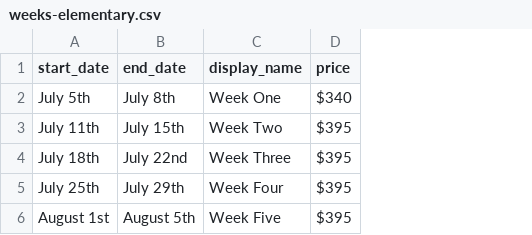
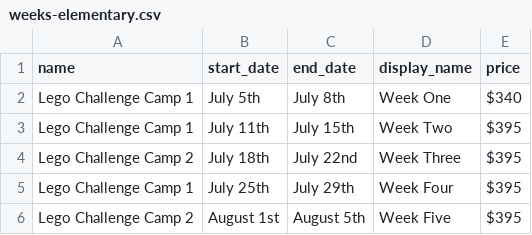
Before and after one commit to Team3128/camp, a CSV file: _data/weeks-elementary.csv, drawn as a sheet; the diff names each change by its address in the sheet, - before the commit and + after, or states it on an @@ line.

Commit message:
Add week names

```diff
--- a/_data/weeks-elementary.csv
+++ b/_data/weeks-elementary.csv
+column A (name), rows 2-6: Lego Challenge Camp 1 | Lego Challenge Camp 1 | Lego Challenge Camp 2 | Lego Challenge Camp 1 | Lego Challenge Camp 2
```
